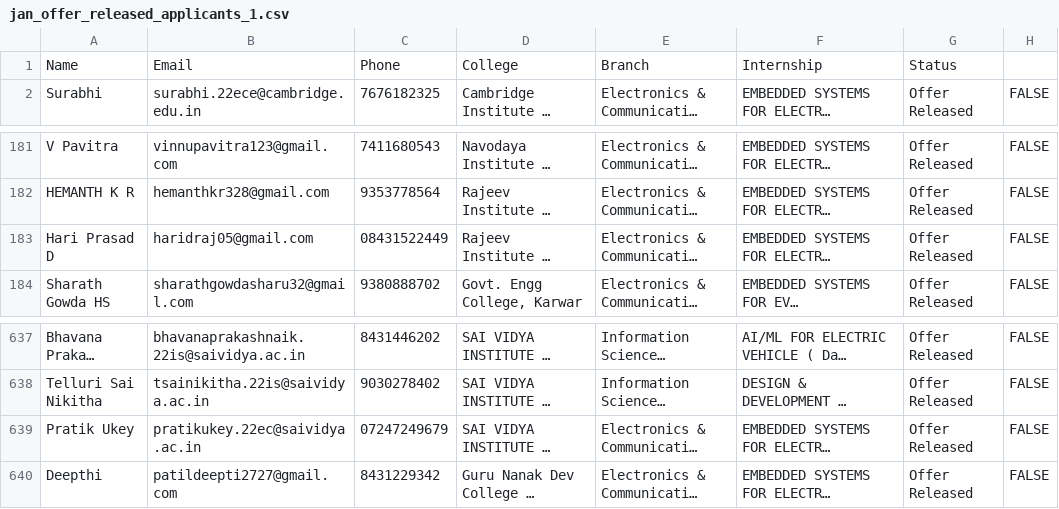
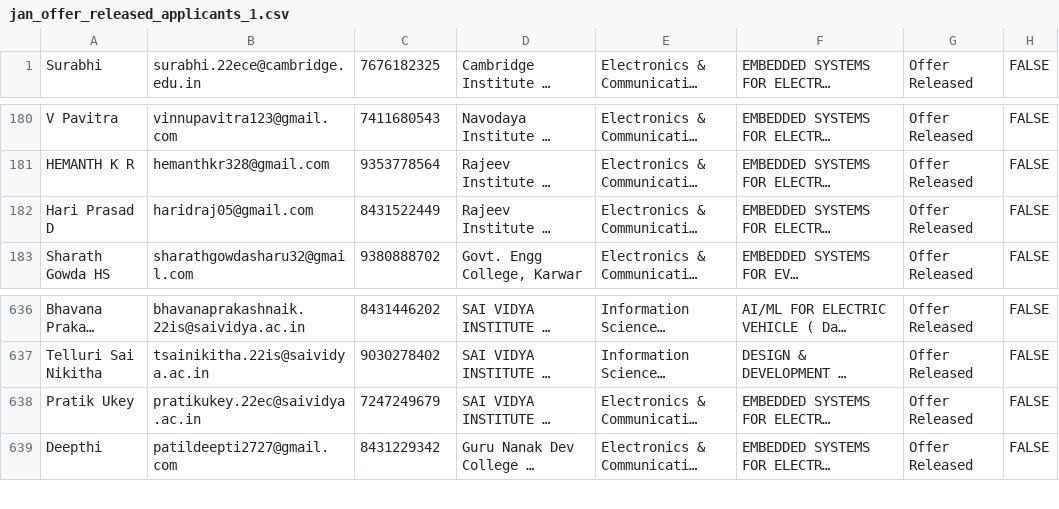
Before and after one commit to ayushgayakwad/visionastraa-website, a CSV file: VTU EV Internship Offer Letters/jan_offer_released_applicants_1.csv, drawn as a sheet; only a part is shown, gaps mark what is left out; long unchanged cells end in …; removed rows and columns are numbered as before the commit, all else as after; the diff names each change by its address in the sheet, - before the commit and + after, or states it on an @@ line.

```diff
--- a/VTU EV Internship Offer Letters/jan_offer_released_applicants_1.csv
+++ b/VTU EV Internship Offer Letters/jan_offer_released_applicants_1.csv
-row 1: Name | Email | Phone | College | Branch | Internship | Status
-C182: 08431522449
+C182: 8431522449
-C638: 07247249679
+C638: 7247249679
```
Also changed, not shown: 1 other file.
